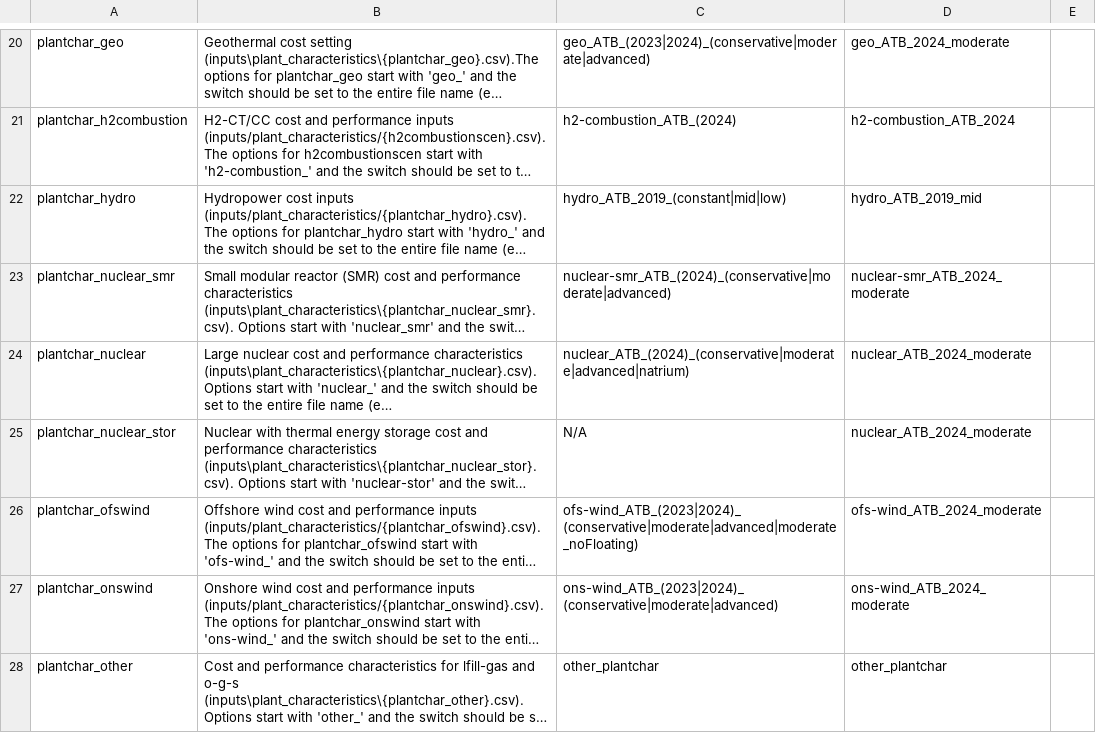
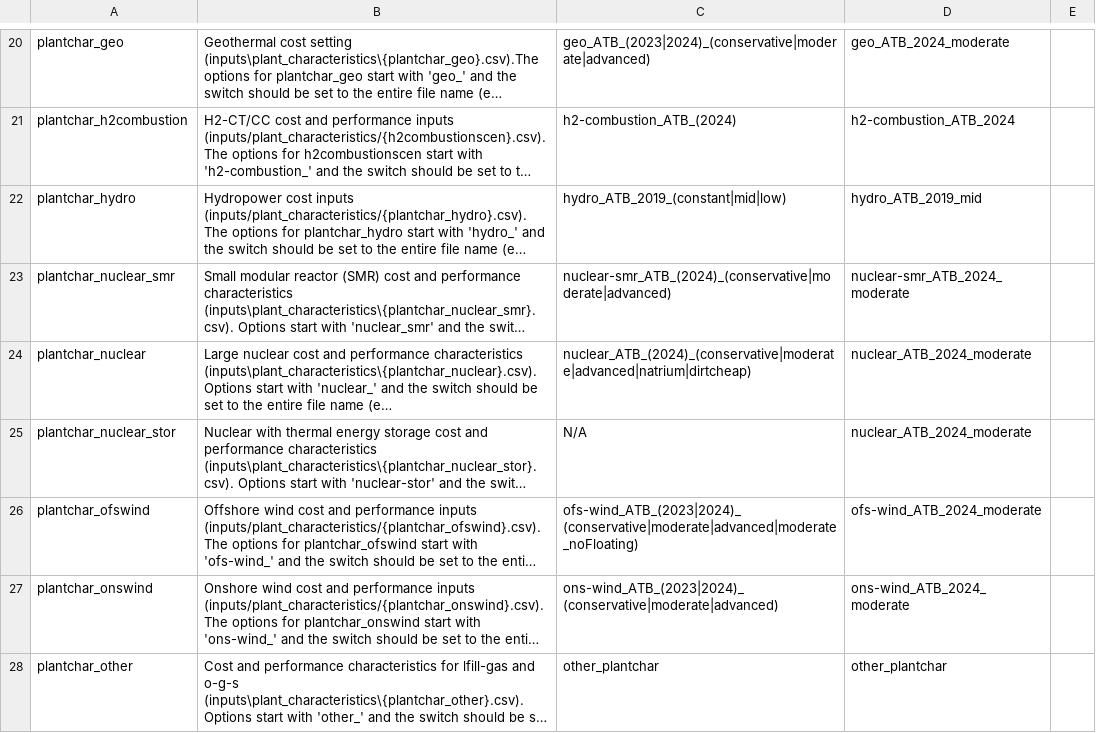
Before and after one commit to NatLabRockies/ReEDS-2.0, a CSV file: cases.csv, drawn as a sheet; only a part is shown, gaps mark what is left out; long unchanged cells end in …; the diff names each change by its address in the sheet, - before the commit and + after, or states it on an @@ line.

```diff
--- a/cases.csv
+++ b/cases.csv
-C24: nuclear_ATB_(2024)_(conservative|moderate|advanced|natrium)
+C24: nuclear_ATB_(2024)_(conservative|moderate|advanced|natrium|dirtcheap)
```
Also changed, not shown: cases_nuclearstorregional.csv, 3 other files.
